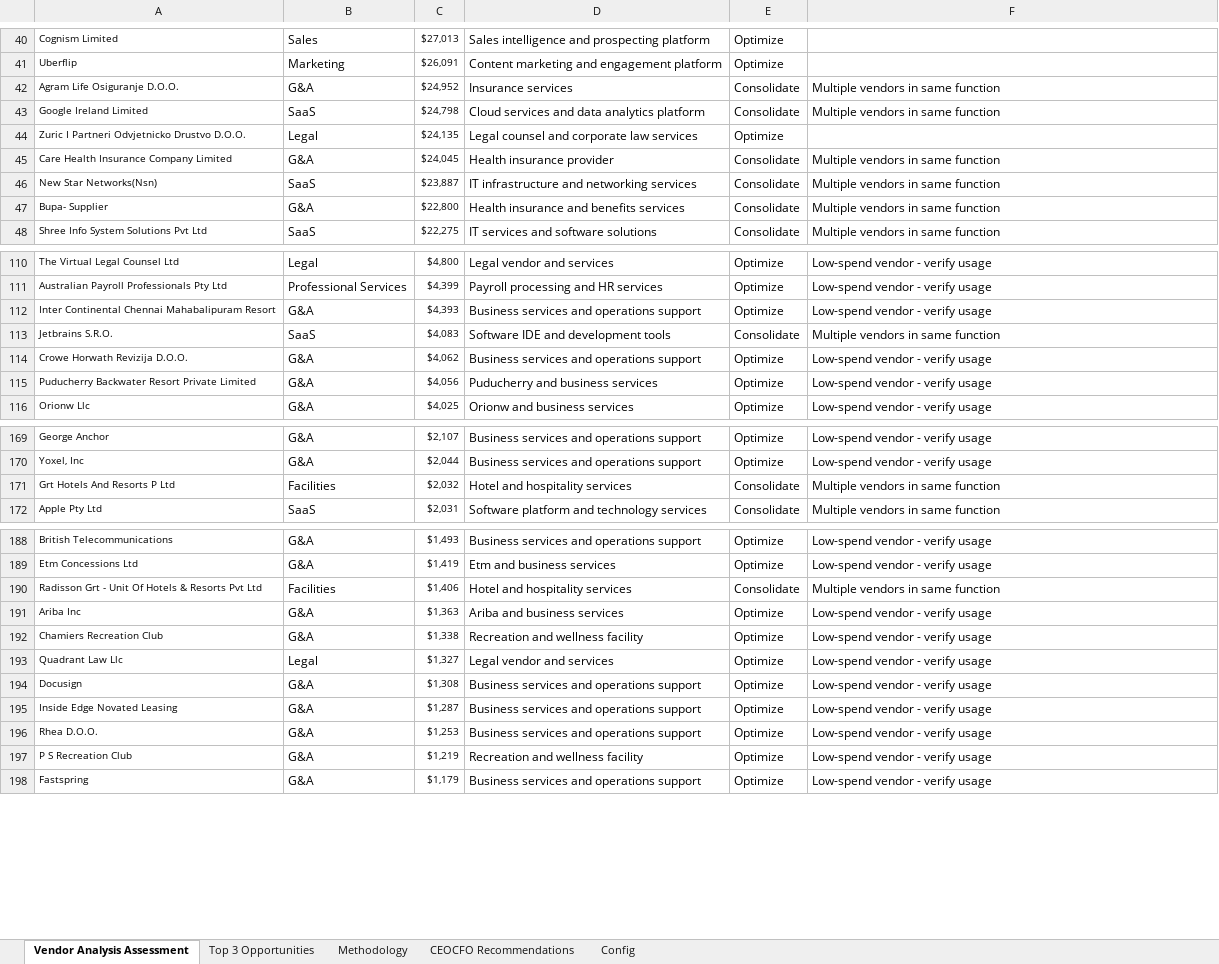
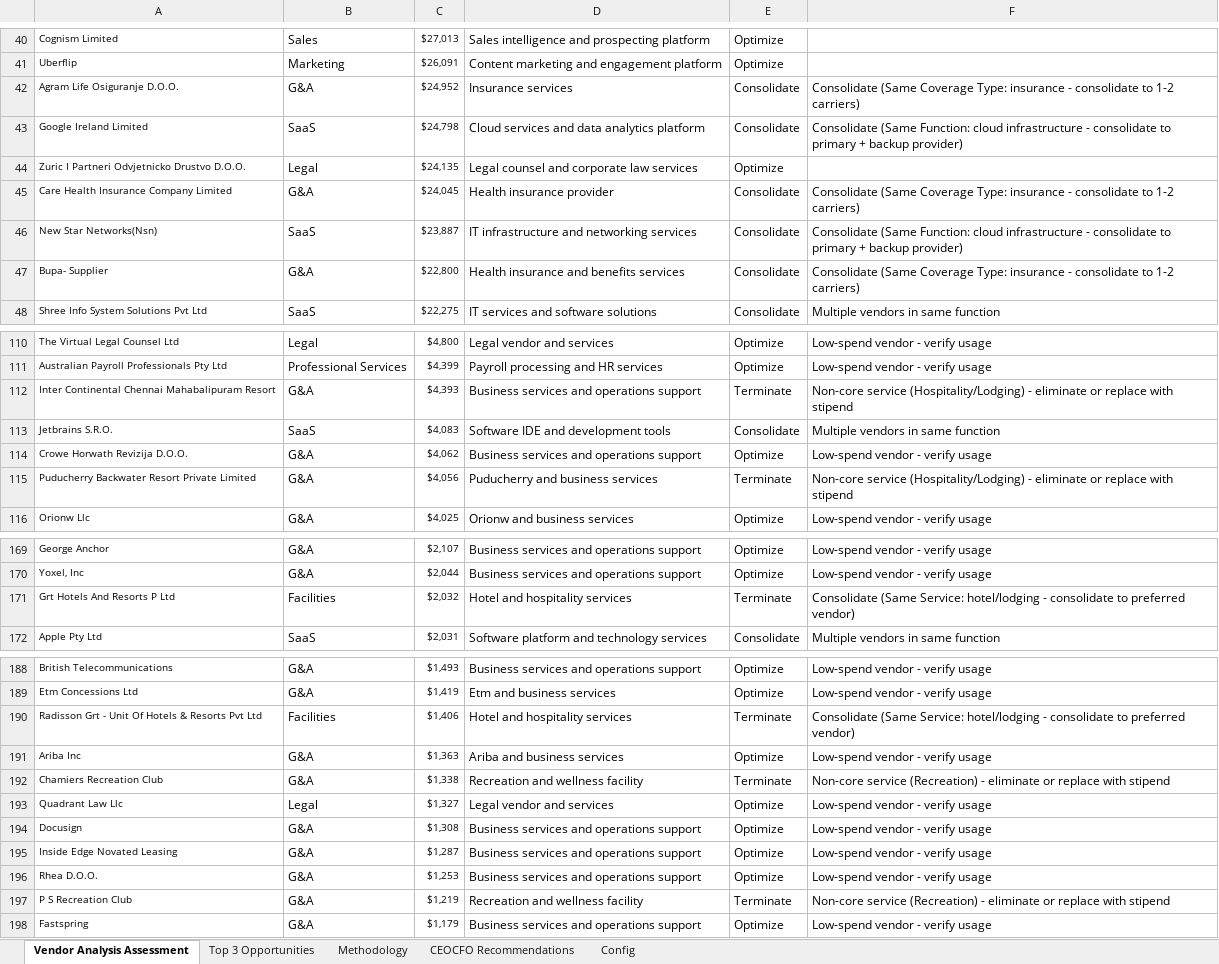
Before and after one commit to bmtc/crossover_work_task, an Excel workbook: output/output_file.xlsx, sheet Vendor Analysis Assessment, drawn as a sheet; only a part is shown, gaps mark what is left out; values as stored, in another font and other column widths than the file's, no borders; the diff covers the shown part only; the diff names each change by its address in the sheet, - before the commit and + after, or states it on an @@ line.

```diff
--- a/output/output_file.xlsx (sheet Vendor Analysis Assessment)
+++ b/output/output_file.xlsx (sheet Vendor Analysis Assessment)
-F42: Multiple vendors in same function
+F42: Consolidate (Same Coverage Type: insurance - consolidate to 1-2 carriers)
-F43: Multiple vendors in same function
+F43: Consolidate (Same Function: cloud infrastructure - consolidate to primary + backup provider)
-F45: Multiple vendors in same function
+F45: Consolidate (Same Coverage Type: insurance - consolidate to 1-2 carriers)
-F46: Multiple vendors in same function
+F46: Consolidate (Same Function: cloud infrastructure - consolidate to primary + backup provider)
-F47: Multiple vendors in same function
+F47: Consolidate (Same Coverage Type: insurance - consolidate to 1-2 carriers)
-E112: Optimize
+E112: Terminate
-F112: Low-spend vendor - verify usage
+F112: Non-core service (Hospitality/Lodging) - eliminate or replace with stipend
-E115: Optimize
+E115: Terminate
-F115: Low-spend vendor - verify usage
+F115: Non-core service (Hospitality/Lodging) - eliminate or replace with stipend
-E171: Consolidate
+E171: Terminate
-F171: Multiple vendors in same function
+F171: Consolidate (Same Service: hotel/lodging - consolidate to preferred vendor)
-E190: Consolidate
+E190: Terminate
-F190: Multiple vendors in same function
+F190: Consolidate (Same Service: hotel/lodging - consolidate to preferred vendor)
-E192: Optimize
+E192: Terminate
-F192: Low-spend vendor - verify usage
+F192: Non-core service (Recreation) - eliminate or replace with stipend
-E197: Optimize
+E197: Terminate
-F197: Low-spend vendor - verify usage
+F197: Non-core service (Recreation) - eliminate or replace with stipend
```
Also changed, not shown: 56 edited cells elsewhere in this sheet, 2 other files.
